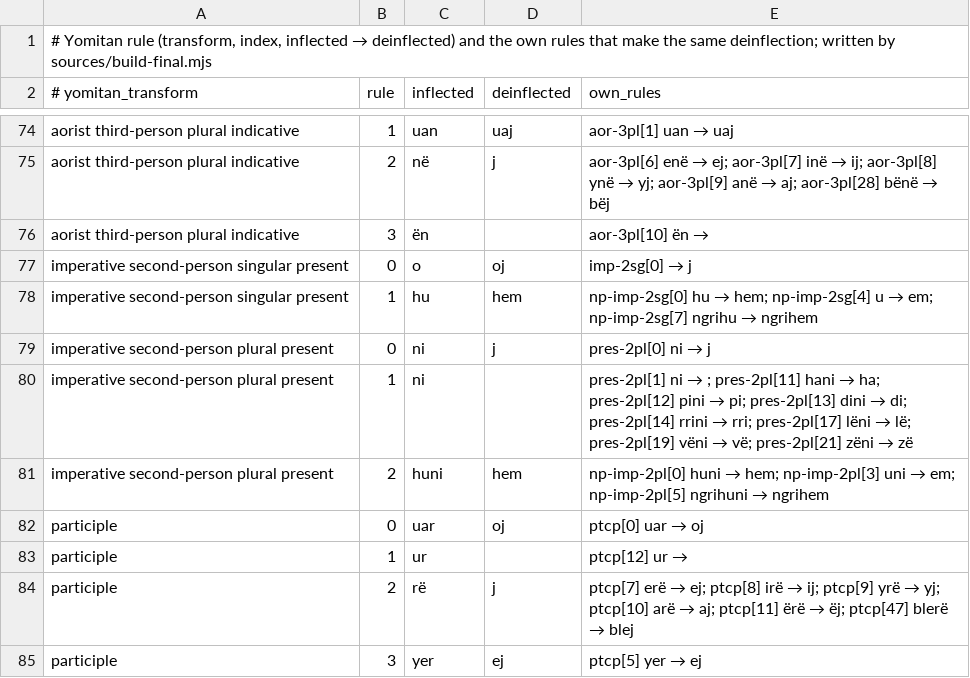
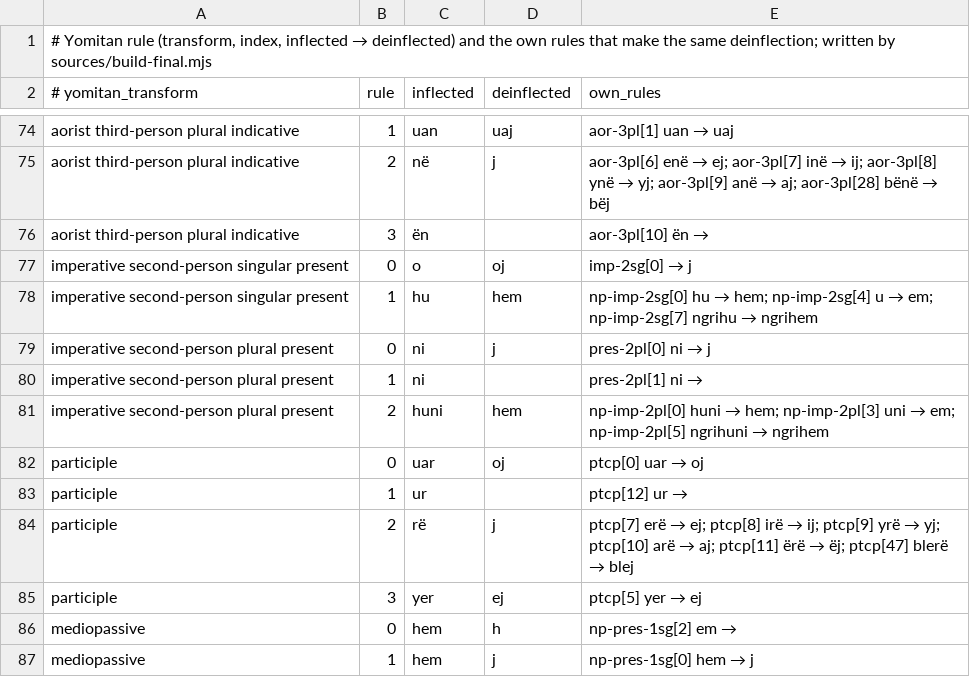
Before and after one commit to bee-san/hoshidicts, a TSV file: languages/sq/sources/yomitan-provenance.tsv, drawn as a sheet; only a part is shown, gaps mark what is left out; the shorter side is filled out with more unchanged rows; the diff covers the shown part only.

```diff
--- a/languages/sq/sources/yomitan-provenance.tsv
+++ b/languages/sq/sources/yomitan-provenance.tsv
@@ -79,3 +79,3 @@ imperative second-person singular present	1	hu	hem	np-imp-2sg[0] hu → hem; np-
 imperative second-person plural present	0	ni	j	pres-2pl[0] ni → j
-imperative second-person plural present	1	ni		pres-2pl[1] ni → ; pres-2pl[11] hani → ha; pres-2pl[12] pini → pi; pres-2pl[13] dini → di; pres-2pl[14] rrini → rri; pres-2pl[17] lëni → lë; pres-2pl[19] vëni → vë; pres-2pl[21] zëni → zë
+imperative second-person plural present	1	ni		pres-2pl[1] ni →
 imperative second-person plural present	2	huni	hem	np-imp-2pl[0] huni → hem; np-imp-2pl[3] uni → em; np-imp-2pl[5] ngrihuni → ngrihem
```
Also changed, not shown: 8 edited cells elsewhere in this file, 11 other files.
